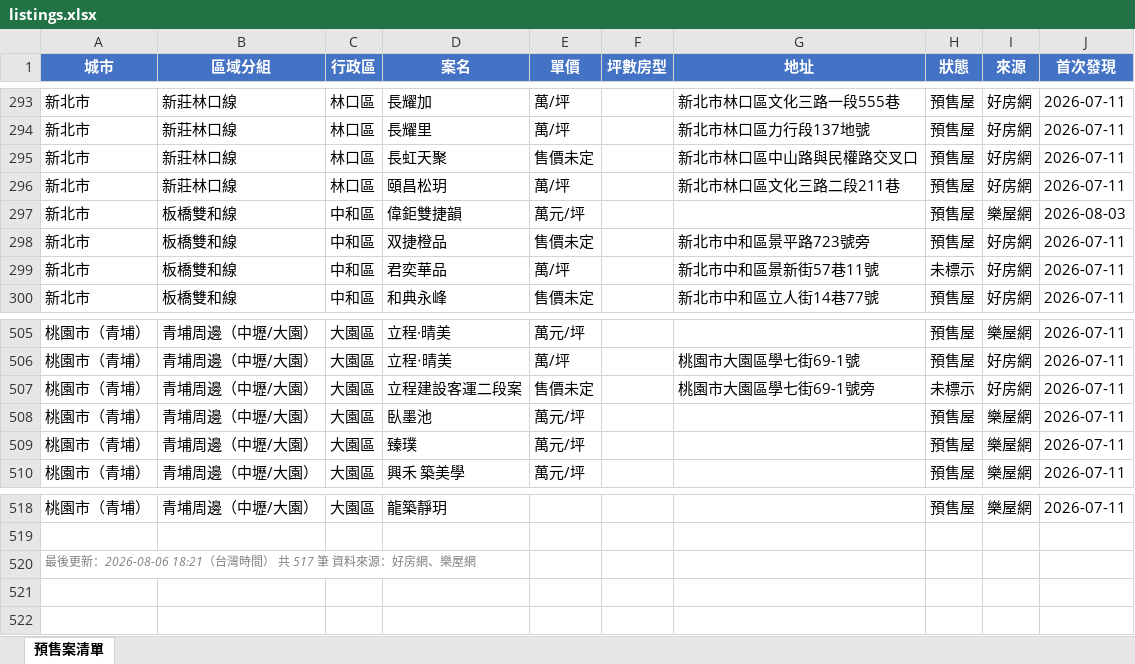
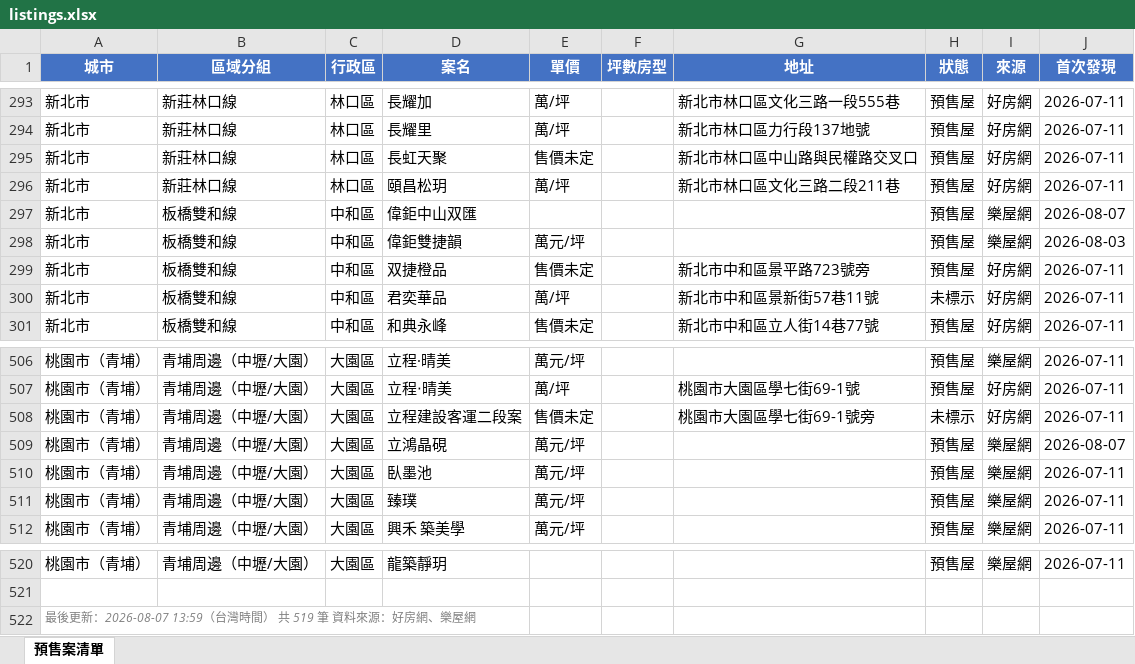
Before and after one commit to Hsiaoann/presale-tracker, an Excel workbook: listings.xlsx, sheet 預售案清單, drawn as a sheet; only a part is shown, gaps mark what is left out; values as stored, in another font and other column widths than the file's, no borders; addresses are those after the commit; the diff names each change by its address in the sheet, - before the commit and + after, or states it on an @@ line.

Commit message:
update listings

```diff
--- a/listings.xlsx (sheet 預售案清單)
+++ b/listings.xlsx (sheet 預售案清單)
+row 297: 新北市 | 板橋雙和線 | 中和區 | 偉鉅中山双匯 |  |  |  | 預售屋 | 樂屋網 | 2026-08-07
+row 509: 桃園市（青埔） | 青埔周邊（中壢/大園） | 大園區 | 立鴻晶硯 | 萬元/坪 |  |  | 預售屋 | 樂屋網 | 2026-08-07
-A522 (城市): …後更新：2026-08-06 18:21（台灣時間） 共 517 筆 資料…
+A522 (城市): …後更新：2026-08-07 13:59（台灣時間） 共 519 筆 資料…
```
Also changed, not shown: 1 other file.
